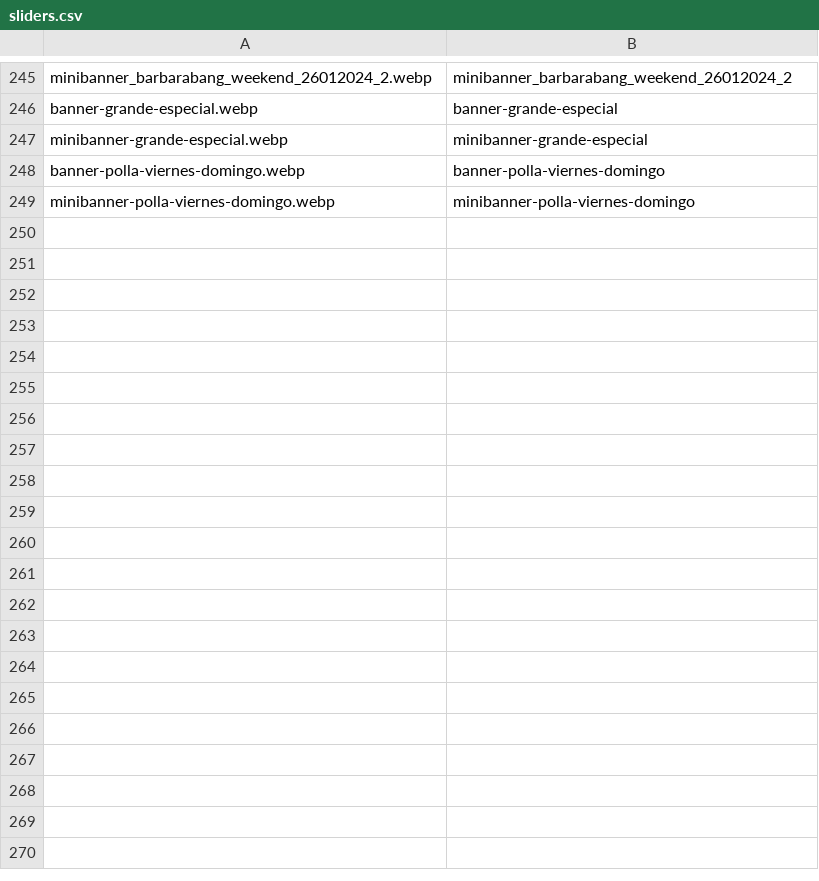
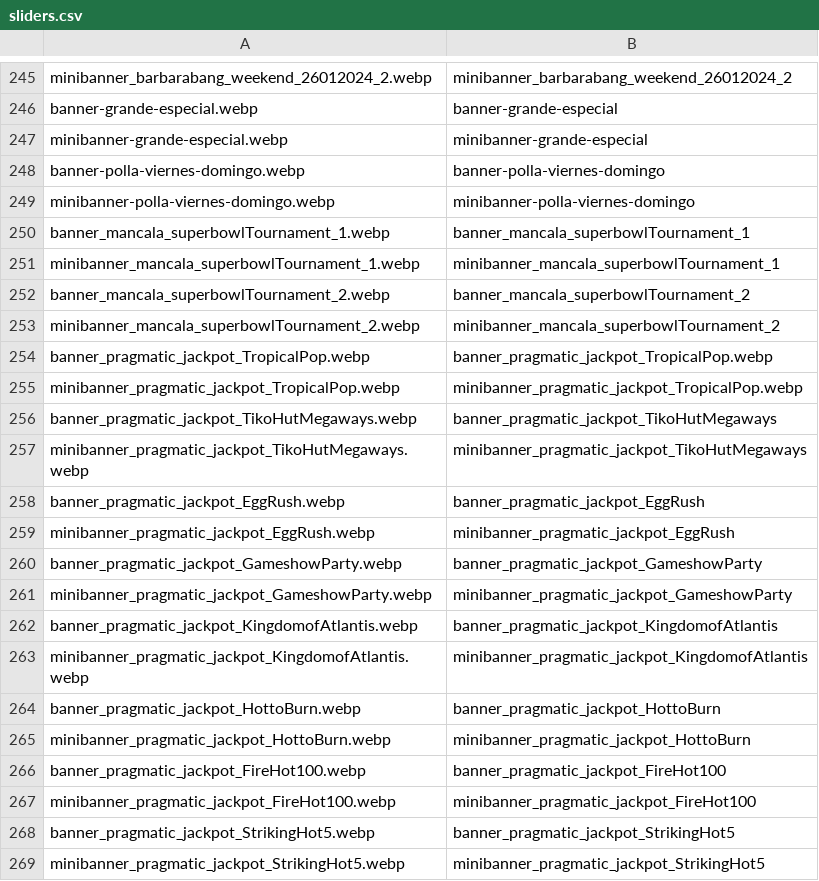
Before and after one commit to tecnodata2015/slots, a CSV file: sliders.csv, drawn as a sheet; only a part is shown, gaps mark what is left out; the diff covers the shown part only; the diff names each change by its address in the sheet, - before the commit and + after, or states it on an @@ line.

Commit message:
actualizacion jackpot and banners slots

```diff
--- a/sliders.csv
+++ b/sliders.csv
+row 250: banner_mancala_superbowlTournament_1.webp | banner_mancala_superbowlTournament_1
+row 251: minibanner_mancala_superbowlTournament_1.webp | minibanner_mancala_superbowlTournament_1
+row 252: banner_mancala_superbowlTournament_2.webp | banner_mancala_superbowlTournament_2
+row 253: minibanner_mancala_superbowlTournament_2.webp | minibanner_mancala_superbowlTournament_2
+row 254: banner_pragmatic_jackpot_TropicalPop.webp | banner_pragmatic_jackpot_TropicalPop.webp
+row 255: minibanner_pragmatic_jackpot_TropicalPop.webp | minibanner_pragmatic_jackpot_TropicalPop.webp
+row 256: banner_pragmatic_jackpot_TikoHutMegaways.webp | banner_pragmatic_jackpot_TikoHutMegaways
+row 257: minibanner_pragmatic_jackpot_TikoHutMegaways.webp | minibanner_pragmatic_jackpot_TikoHutMegaways
+row 258: banner_pragmatic_jackpot_EggRush.webp | banner_pragmatic_jackpot_EggRush
+row 259: minibanner_pragmatic_jackpot_EggRush.webp | minibanner_pragmatic_jackpot_EggRush
+row 260: banner_pragmatic_jackpot_GameshowParty.webp | banner_pragmatic_jackpot_GameshowParty
+row 261: minibanner_pragmatic_jackpot_GameshowParty.webp | minibanner_pragmatic_jackpot_GameshowParty
+row 262: banner_pragmatic_jackpot_KingdomofAtlantis.webp | banner_pragmatic_jackpot_KingdomofAtlantis
+row 263: minibanner_pragmatic_jackpot_KingdomofAtlantis.webp | minibanner_pragmatic_jackpot_KingdomofAtlantis
+row 264: banner_pragmatic_jackpot_HottoBurn.webp | banner_pragmatic_jackpot_HottoBurn
+row 265: minibanner_pragmatic_jackpot_HottoBurn.webp | minibanner_pragmatic_jackpot_HottoBurn
+row 266: banner_pragmatic_jackpot_FireHot100.webp | banner_pragmatic_jackpot_FireHot100
+row 267: minibanner_pragmatic_jackpot_FireHot100.webp | minibanner_pragmatic_jackpot_FireHot100
+row 268: banner_pragmatic_jackpot_StrikingHot5.webp | banner_pragmatic_jackpot_StrikingHot5
+row 269: minibanner_pragmatic_jackpot_StrikingHot5.webp | minibanner_pragmatic_jackpot_StrikingHot5
```
Also changed, not shown: 20 added rows elsewhere in this file, 42 other files.
